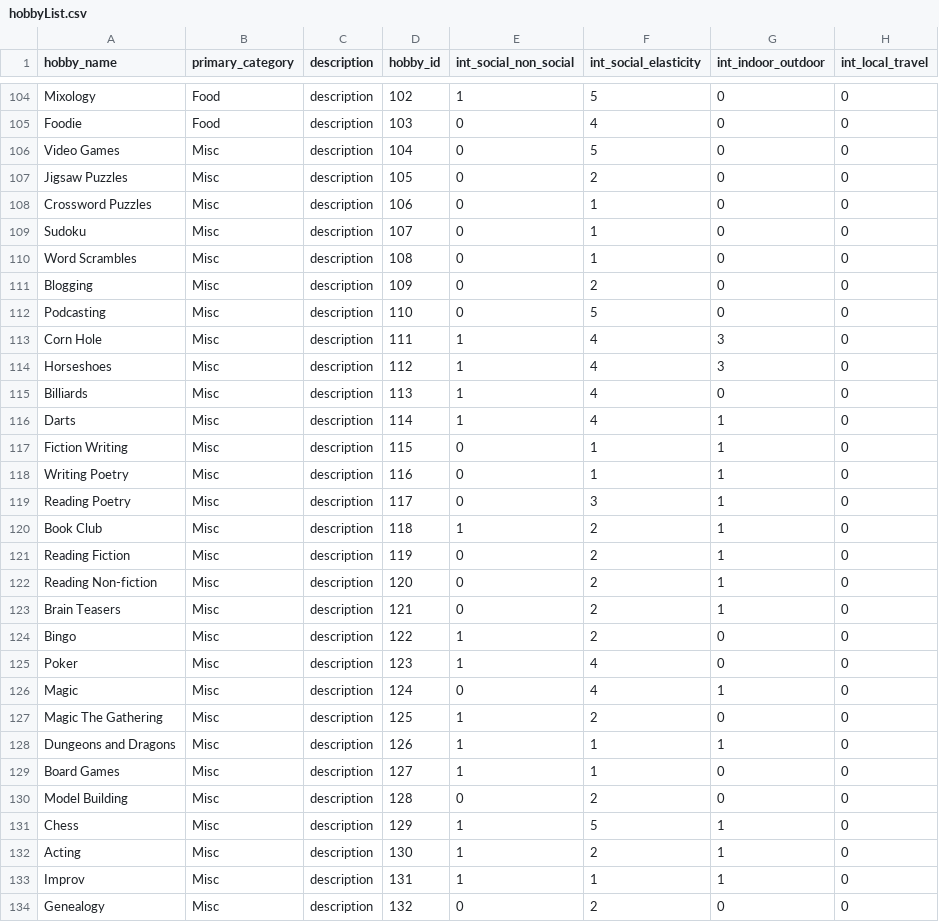
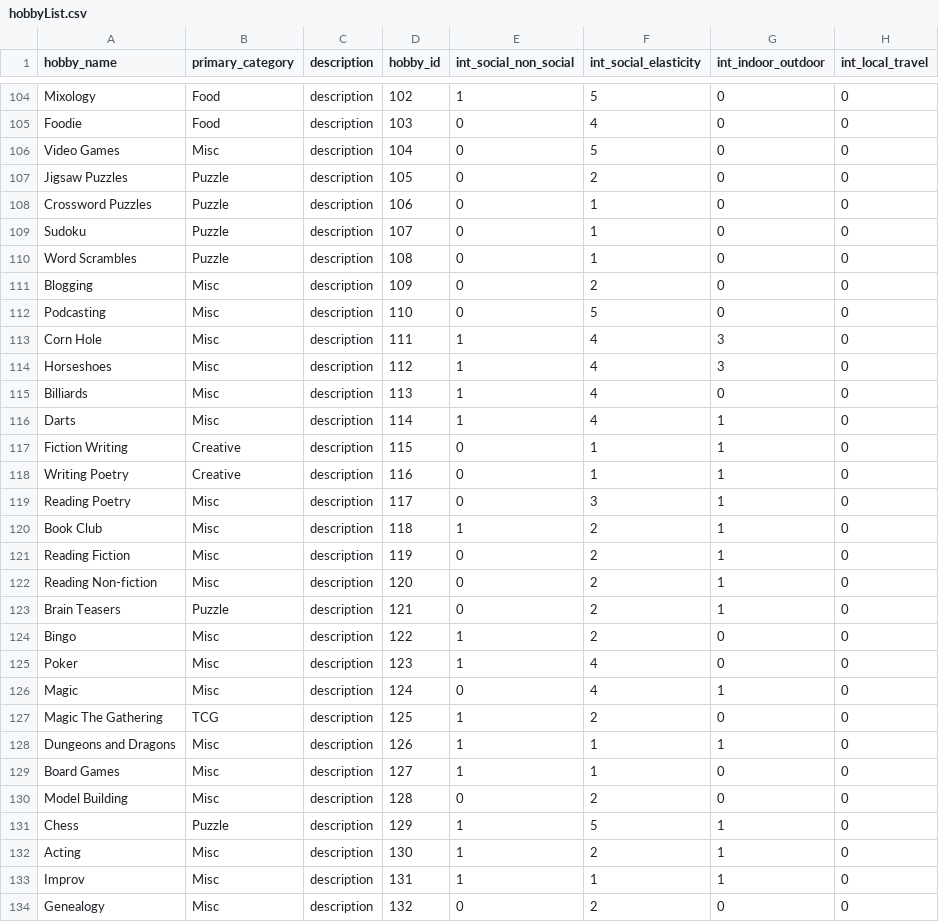
Before and after one commit to cs401-fall2022/lesson23-GBrusse, a CSV file: hobbyList.csv, drawn as a sheet; only a part is shown, gaps mark what is left out; the diff names each change by its address in the sheet, - before the commit and + after, or states it on an @@ line.

Commit message:
update database. Start search functionality

```diff
--- a/hobbyList.csv
+++ b/hobbyList.csv
-B107:B110 (primary_category): Misc
+B107:B110 (primary_category): Puzzle
-B117:B118 (primary_category): Misc
+B117:B118 (primary_category): Creative
-B123 (primary_category): Misc
+B123 (primary_category): Puzzle
-B127 (primary_category): Misc
+B127 (primary_category): TCG
-B131 (primary_category): Misc
+B131 (primary_category): Puzzle
```
Also changed, not shown: 2 other files.
